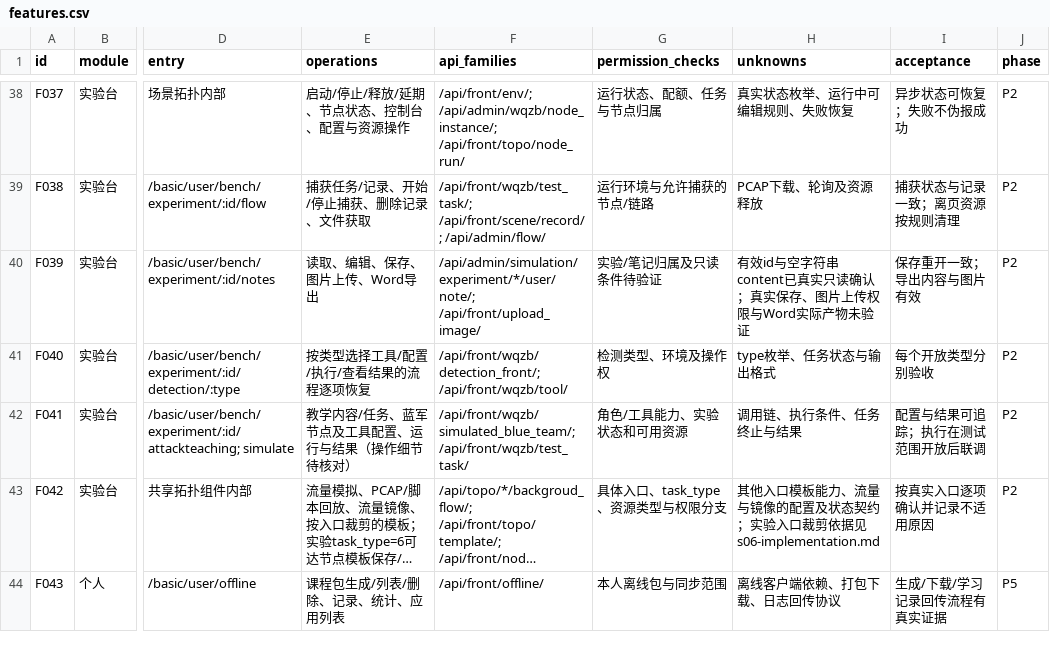
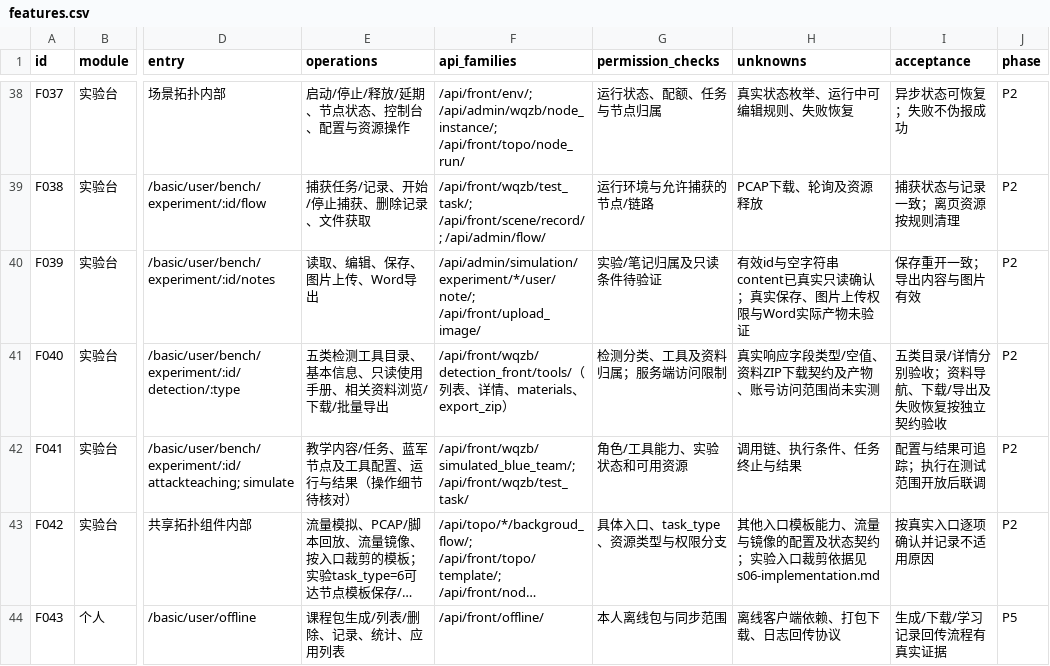
Before and after one commit to nanwy/lab, a CSV file: docs/planning/features.csv, drawn as a sheet; only a part is shown, gaps mark what is left out; long unchanged cells end in …; the diff names each change by its address in the sheet, - before the commit and + after, or states it on an @@ line.

```diff
--- a/docs/planning/features.csv
+++ b/docs/planning/features.csv
-E41 (operations): 按类型选择工具/配置/执行/查看结果的流程逐项恢复
+E41 (operations): 五类检测工具目录、基本信息、只读使用手册、相关资料浏览/下载/批量导出
-F41 (api_families): /api/front/wqzb/detection_front/; /api/front/wqzb/tool/
+F41 (api_families): /api/front/wqzb/detection_front/tools/（列表、详情、materials、export_zip）
-G41 (permission_checks): 检测类型、环境及操作权
+G41 (permission_checks): 检测分类、工具及资料归属；服务端访问限制
-H41 (unknowns): type枚举、任务状态与输出格式
+H41 (unknowns): 真实响应字段类型/空值、资料ZIP下载契约及产物、账号访问范围尚未实测
-I41 (acceptance): 每个开放类型分别验收
+I41 (acceptance): 五类目录/详情分别验收；资料导航、下载/导出及失败恢复按独立契约验收
```
Also changed, not shown: 9 other files.
